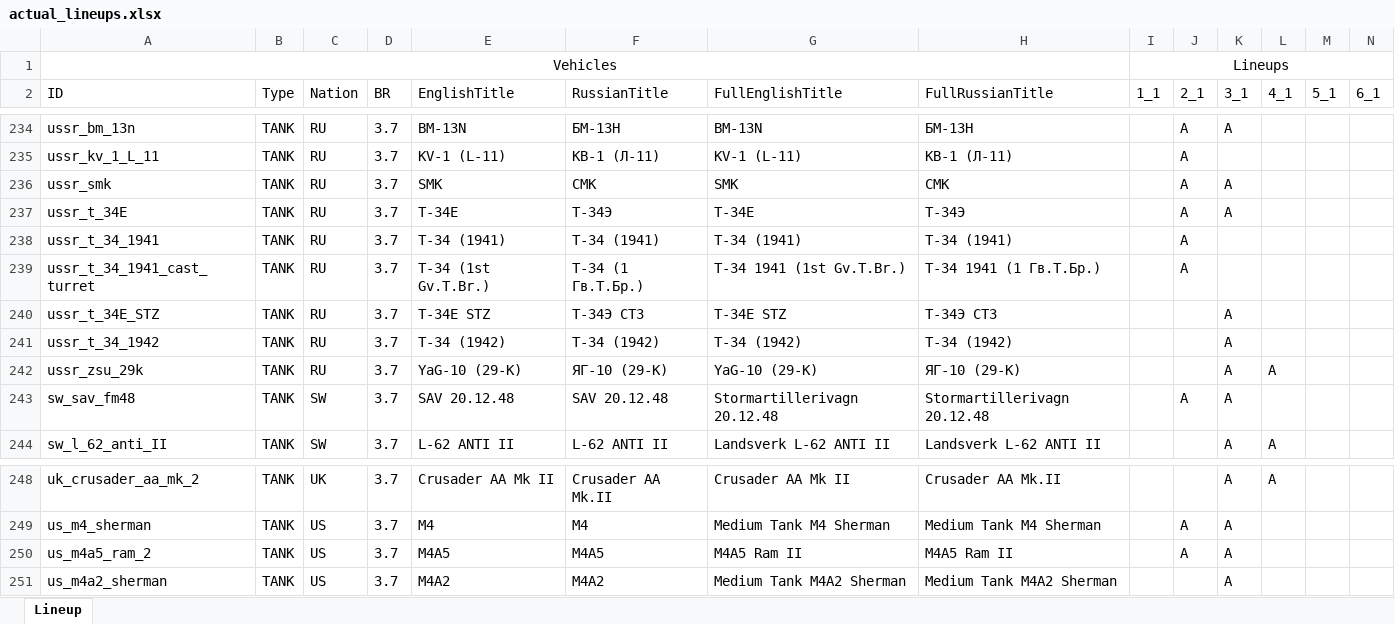
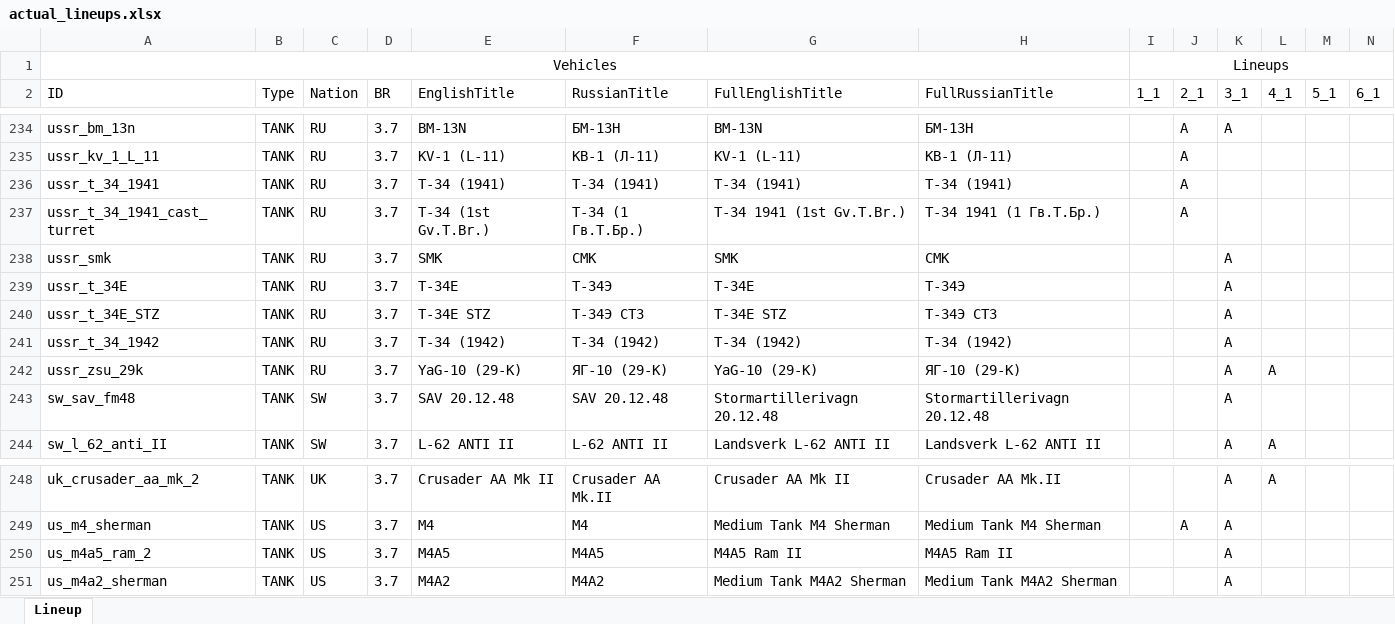
Before and after one commit to runaloop/ThunderSimLineup, an Excel workbook: actual_lineups.xlsx, sheet Lineup, drawn as a sheet; only a part is shown, gaps mark what is left out; values as stored, in another font and other column widths than the file's, no borders; table styles not drawn; removed rows and columns are numbered as before the commit, all else as after; rows hold the shown columns only; the diff names each change by its address in the sheet, - before the commit and + after, or states it on an @@ line.

Commit message:
Add: Actual lineup for 2_1, with updated lua script to extract data from wt;

```diff
--- a/actual_lineups.xlsx (sheet Lineup)
+++ b/actual_lineups.xlsx (sheet Lineup)
-row 236: ussr_smk | TANK | RU | 3.7 | SMK | СМК | SMK | СМК |  | A | A
-row 237: ussr_t_34E | TANK | RU | 3.7 | T-34E | Т-34Э | T-34E | Т-34Э |  | A | A
+row 238: ussr_smk | TANK | RU | 3.7 | SMK | СМК | SMK | СМК |  |  | A
+row 239: ussr_t_34E | TANK | RU | 3.7 | T-34E | Т-34Э | T-34E | Т-34Э |  |  | A
-J243 (2_1): A
+J243 (2_1): (empty)
-J250 (2_1): A
+J250 (2_1): (empty)
```
Also changed, not shown: 1 other file.
